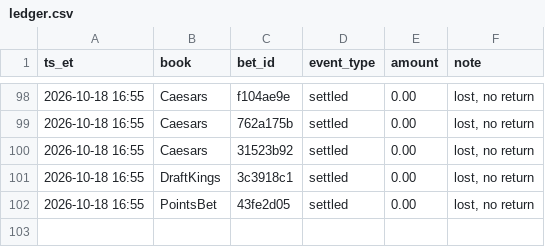
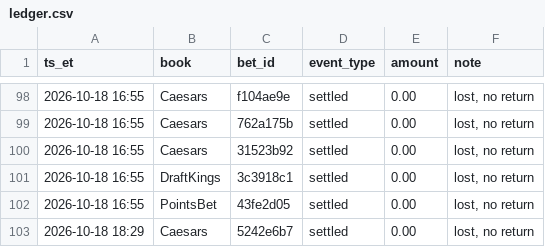
Before and after one commit to s-chuch/bet-dashboard, a CSV file: data/ledger.csv, drawn as a sheet; only a part is shown, gaps mark what is left out.

```diff
--- a/data/ledger.csv
+++ b/data/ledger.csv
@@ -102 +102,2 @@ ts_et,book,bet_id,event_type,amount,note
 2026-10-18 16:55,PointsBet,43fe2d05,settled,0.00,"lost, no return"
+2026-10-18 18:29,Caesars,5242e6b7,settled,0.00,"lost, no return"
```
Also changed, not shown: data/bets.csv, 4 other files.
